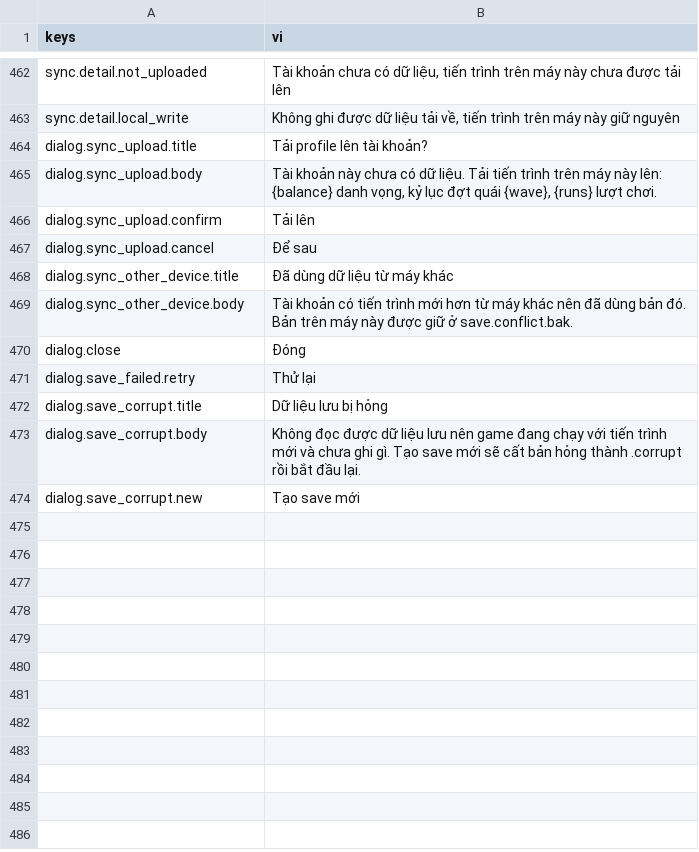
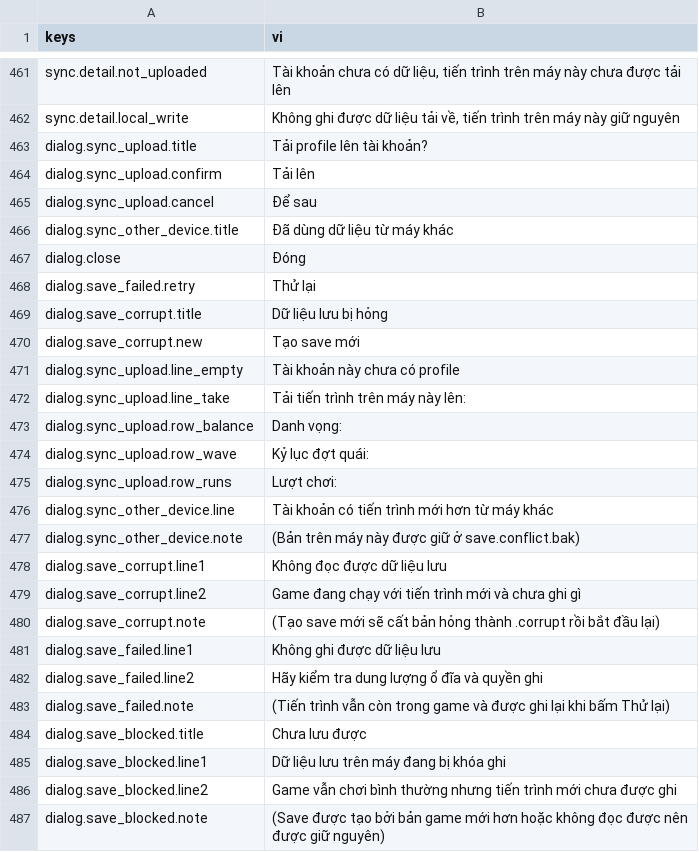
Before and after one commit to Rawisl/Godot_Roguelite3D_Gr8, a CSV file: data/locale/strings.csv, drawn as a sheet; only a part is shown, gaps mark what is left out; the diff covers the shown part only.

Commit message:
[data]: split the sync and save notice texts into short lines, rows and notes

```diff
--- a/data/locale/strings.csv
+++ b/data/locale/strings.csv
@@ -468,3 +467,2 @@ sync.detail.local_write,"Không ghi được dữ liệu tải về, tiến trì
 dialog.sync_upload.title,Tải profile lên tài khoản?
-dialog.sync_upload.body,"Tài khoản này chưa có dữ liệu. Tải tiến trình trên máy này lên: {balance} danh vọng, kỷ lục đợt quái {wave}, {runs} lượt chơi."
 dialog.sync_upload.confirm,Tải lên
@@ -472,3 +470,2 @@ dialog.sync_upload.cancel,Để sau
 dialog.sync_other_device.title,Đã dùng dữ liệu từ máy khác
-dialog.sync_other_device.body,"Tài khoản có tiến trình mới hơn từ máy khác nên đã dùng bản đó. Bản trên máy này được giữ ở save.conflict.bak."
 dialog.close,Đóng
@@ -476,3 +473,19 @@ dialog.save_failed.retry,Thử lại
 dialog.save_corrupt.title,Dữ liệu lưu bị hỏng
-dialog.save_corrupt.body,"Không đọc được dữ liệu lưu nên game đang chạy với tiến trình mới và chưa ghi gì. Tạo save mới sẽ cất bản hỏng thành .corrupt rồi bắt đầu lại."
 dialog.save_corrupt.new,Tạo save mới
+dialog.sync_upload.line_empty,Tài khoản này chưa có profile
+dialog.sync_upload.line_take,Tải tiến trình trên máy này lên:
+dialog.sync_upload.row_balance,Danh vọng:
+dialog.sync_upload.row_wave,Kỷ lục đợt quái:
+dialog.sync_upload.row_runs,Lượt chơi:
+dialog.sync_other_device.line,Tài khoản có tiến trình mới hơn từ máy khác
+dialog.sync_other_device.note,(Bản trên máy này được giữ ở save.conflict.bak)
+dialog.save_corrupt.line1,Không đọc được dữ liệu lưu
+dialog.save_corrupt.line2,Game đang chạy với tiến trình mới và chưa ghi gì
+dialog.save_corrupt.note,(Tạo save mới sẽ cất bản hỏng thành .corrupt rồi bắt đầu lại)
+dialog.save_failed.line1,Không ghi được dữ liệu lưu
+dialog.save_failed.line2,Hãy kiểm tra dung lượng ổ đĩa và quyền ghi
+dialog.save_failed.note,(Tiến trình vẫn còn trong game và được ghi lại khi bấm Thử lại)
+dialog.save_blocked.title,Chưa lưu được
+dialog.save_blocked.line1,Dữ liệu lưu trên máy đang bị khóa ghi
+dialog.save_blocked.line2,Game vẫn chơi bình thường nhưng tiến trình mới chưa được ghi
+dialog.save_blocked.note,(Save được tạo bởi bản game mới hơn hoặc không đọc được nên được giữ nguyên)
```
Also changed, not shown: 1 removed row elsewhere in this file.
